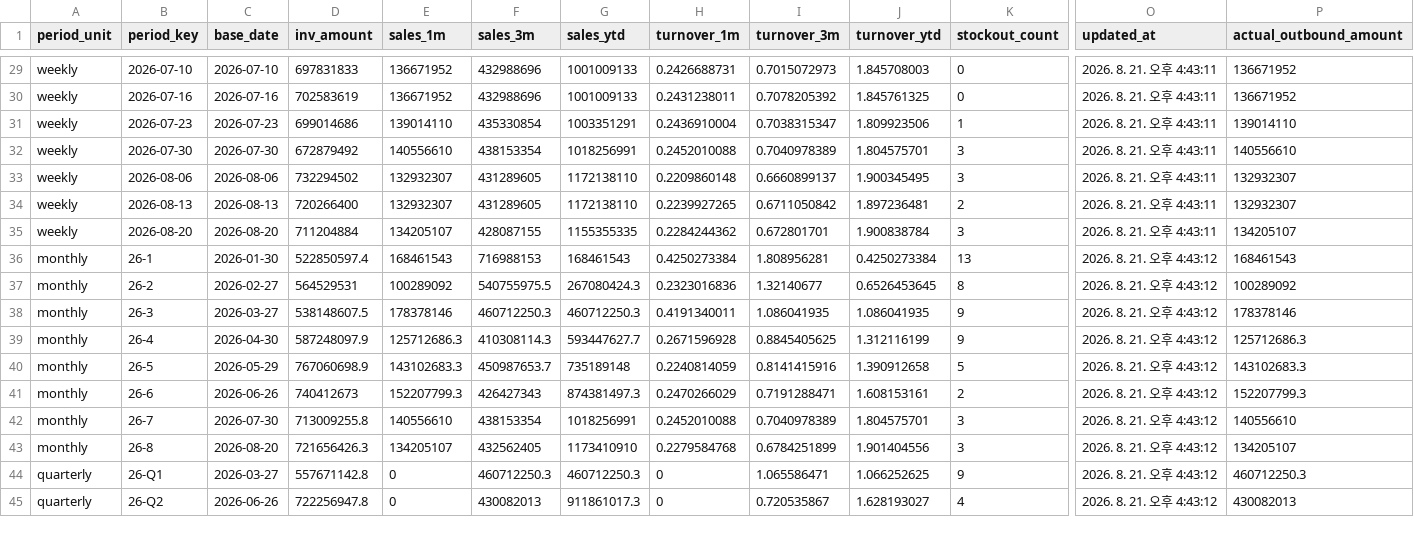
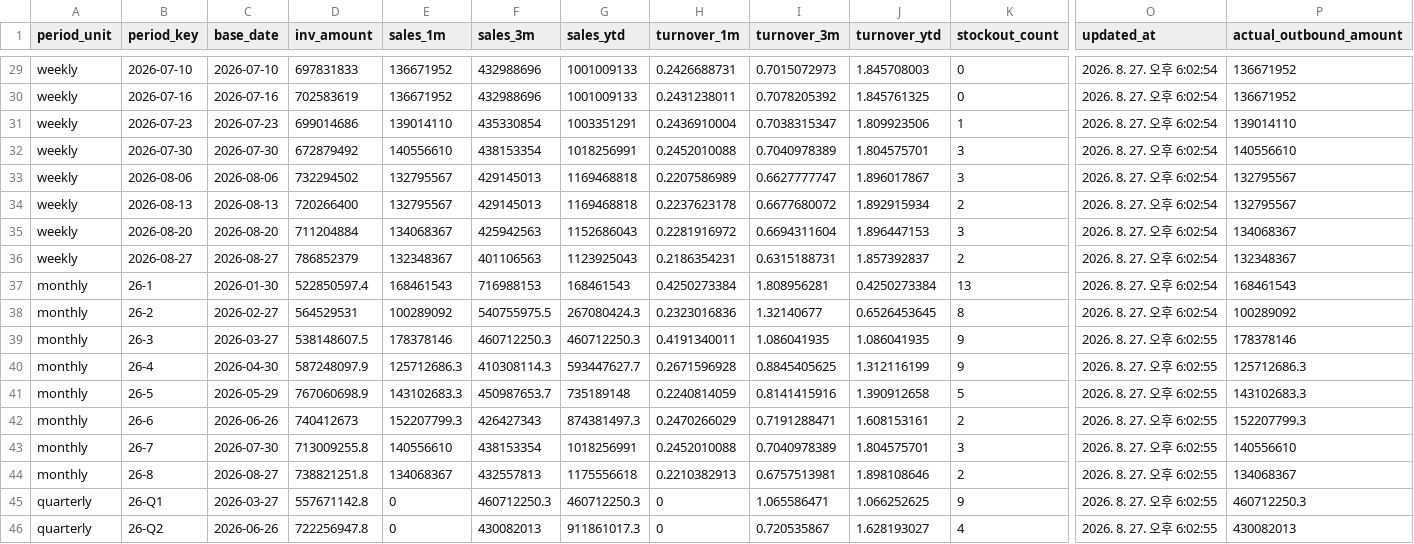
Before and after one commit to nanyounglee/SCMDASHBOARD, a CSV file: CSV/dashboard_period_summary.csv, drawn as a sheet; only a part is shown, gaps mark what is left out; addresses are those after the commit; rows hold the shown columns only; the diff covers the shown part only; the diff names each change by its address in the sheet, - before the commit and + after, or states it on an @@ line.

```diff
--- a/CSV/dashboard_period_summary.csv
+++ b/CSV/dashboard_period_summary.csv
-O29:O35 (updated_at): 2026. 8. 21. 오후 4:43:11
+O29:O35 (updated_at): 2026. 8. 27. 오후 6:02:54
-E33:E34 (sales_1m): 132932307
+E33:E34 (sales_1m): 132795567
-F33:F34 (sales_3m): 431289605
+F33:F34 (sales_3m): 429145013
-G33:G34 (sales_ytd): 1172138110
+G33:G34 (sales_ytd): 1169468818
-H33 (turnover_1m): 0.2209860148
+H33 (turnover_1m): 0.2207586989
-I33 (turnover_3m): 0.6660899137
+I33 (turnover_3m): 0.6627777747
-J33 (turnover_ytd): 1.900345495
+J33 (turnover_ytd): 1.896017867
-P33:P34 (actual_outbound_amount): 132932307
+P33:P34 (actual_outbound_amount): 132795567
-H34 (turnover_1m): 0.2239927265
+H34 (turnover_1m): 0.2237623178
-I34 (turnover_3m): 0.6711050842
+I34 (turnover_3m): 0.6677680072
-J34 (turnover_ytd): 1.897236481
+J34 (turnover_ytd): 1.892915934
-E35 (sales_1m): 134205107
+E35 (sales_1m): 134068367
-F35 (sales_3m): 428087155
+F35 (sales_3m): 425942563
-G35 (sales_ytd): 1155355335
+G35 (sales_ytd): 1152686043
-H35 (turnover_1m): 0.2284244362
+H35 (turnover_1m): 0.2281916972
-I35 (turnover_3m): 0.672801701
+I35 (turnover_3m): 0.6694311604
-J35 (turnover_ytd): 1.900838784
+J35 (turnover_ytd): 1.896447153
-P35 (actual_outbound_amount): 134205107
+P35 (actual_outbound_amount): 134068367
+row 36: weekly | 2026-08-27 | 2026-08-27 | 786852379 | 132348367 | 401106563 | 1123925043 | 0.2186354231 | 0.6315188731 | 1.857392837 | 2 | 2026. 8. 27. 오후 6:02:54 | 132348367
-O37:O38 (updated_at): 2026. 8. 21. 오후 4:43:12
+O37:O38 (updated_at): 2026. 8. 27. 오후 6:02:54
-O39:O46 (updated_at): 2026. 8. 21. 오후 4:43:12
+O39:O46 (updated_at): 2026. 8. 27. 오후 6:02:55
-C44 (base_date): 2026-08-20
+C44 (base_date): 2026-08-27
-D44 (inv_amount): 721656426.3
+D44 (inv_amount): 738821251.8
-E44 (sales_1m): 134205107
+E44 (sales_1m): 134068367
-F44 (sales_3m): 432562405
+F44 (sales_3m): 432557813
-G44 (sales_ytd): 1173410910
+G44 (sales_ytd): 1175556618
-H44 (turnover_1m): 0.2279584768
+H44 (turnover_1m): 0.2210382913
-I44 (turnover_3m): 0.6784251899
+I44 (turnover_3m): 0.6757513981
-J44 (turnover_ytd): 1.901404556
+J44 (turnover_ytd): 1.898108646
-K44 (stockout_count): 3
+K44 (stockout_count): 2
-P44 (actual_outbound_amount): 134205107
+P44 (actual_outbound_amount): 134068367
```
Also changed, not shown: 40 edited cells elsewhere in this file, CSV/sales_status_history.csv, CSV_BANK/2026_W35/google_sheets/dashboard_group_summary.csv, 8 other files.
